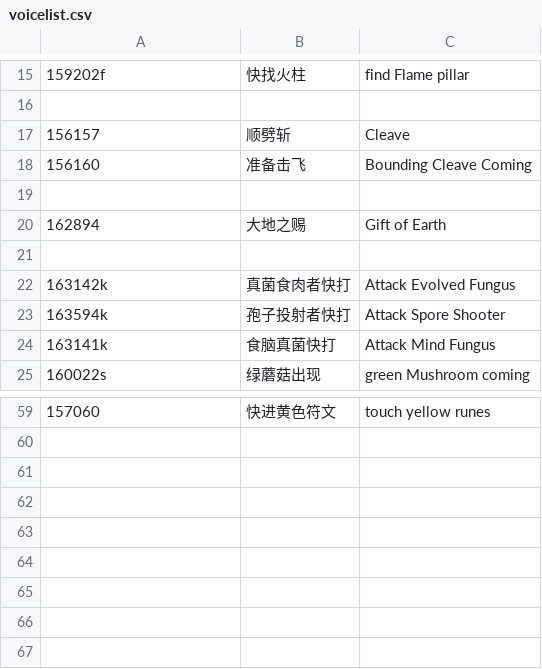
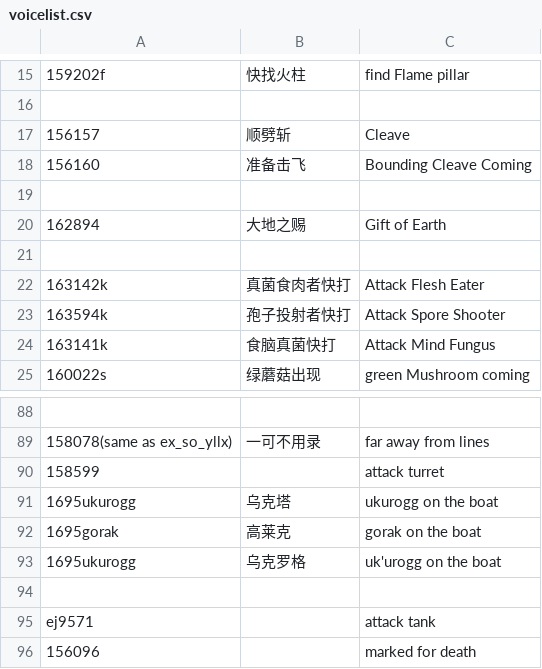
Before and after one commit to Mini-Dragon/DBM-VoicePack-Yike, a CSV file: voicelist.csv, drawn as a sheet; only a part is shown, gaps mark what is left out; addresses are those after the commit; the diff covers the shown part only; the diff names each change by its address in the sheet, - before the commit and + after, or states it on an @@ line.

```diff
--- a/voicelist.csv
+++ b/voicelist.csv
-C22: Attack Evolved Fungus
+C22: Attack Flesh Eater
-row 88: 157060 | 快进黄色符文 | touch yellow runes
+row 88: (empty)
+row 89: 158078(same as ex_so_yllx) | 一可不用录 | far away from lines
+row 90: 158599 |  | attack turret
+row 91: 1695ukurogg | 乌克塔 | ukurogg on the boat
+row 92: 1695gorak | 高莱克 | gorak on the boat
+row 93: 1695ukurogg | 乌克罗格 | uk'urogg on the boat
+row 94: (empty)
+row 95: ej9571 |  | attack tank
+row 96: 156096 |  | marked for death
```
Also changed, not shown: 30 added rows and 1 removed row elsewhere in this file, 1 other file.
